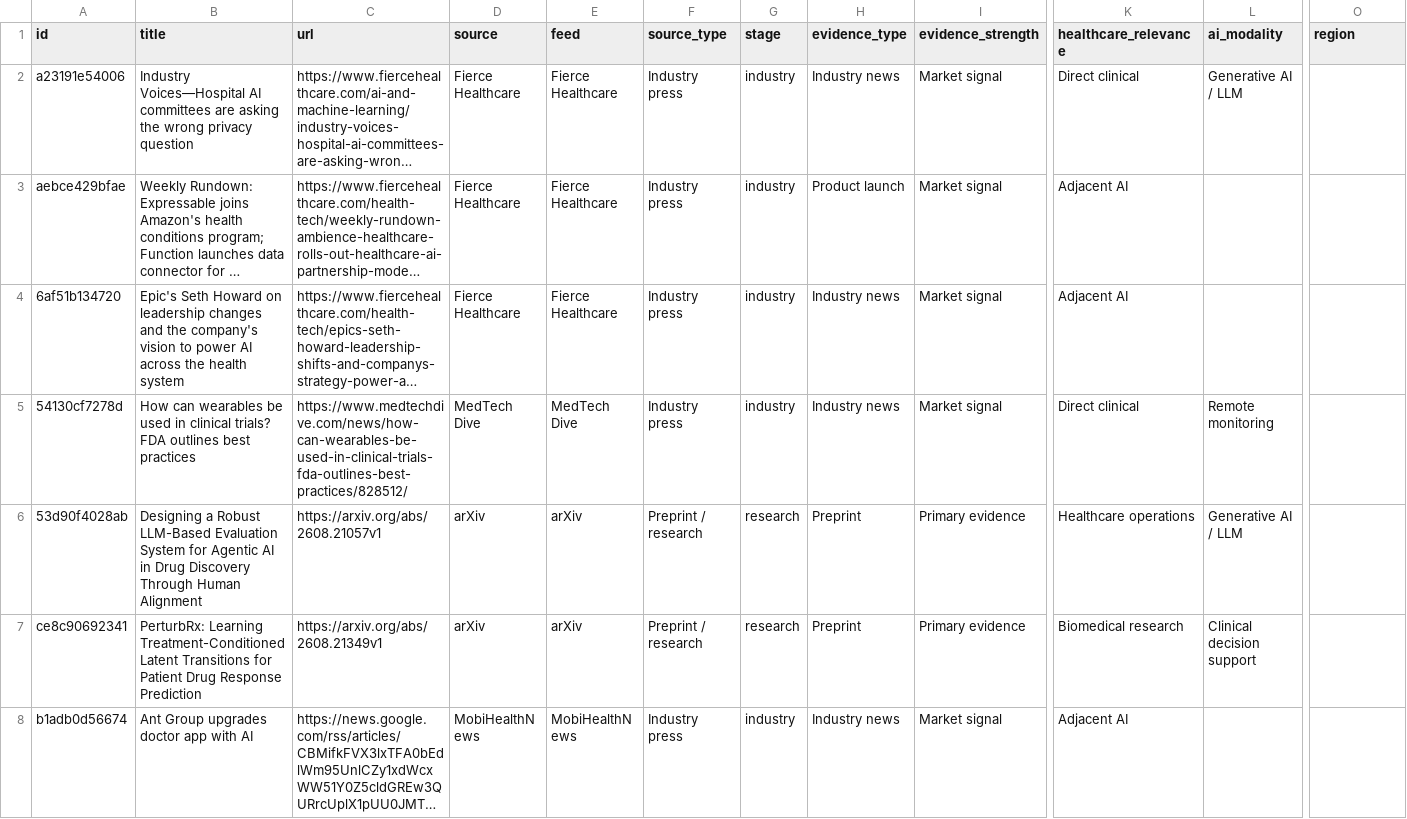
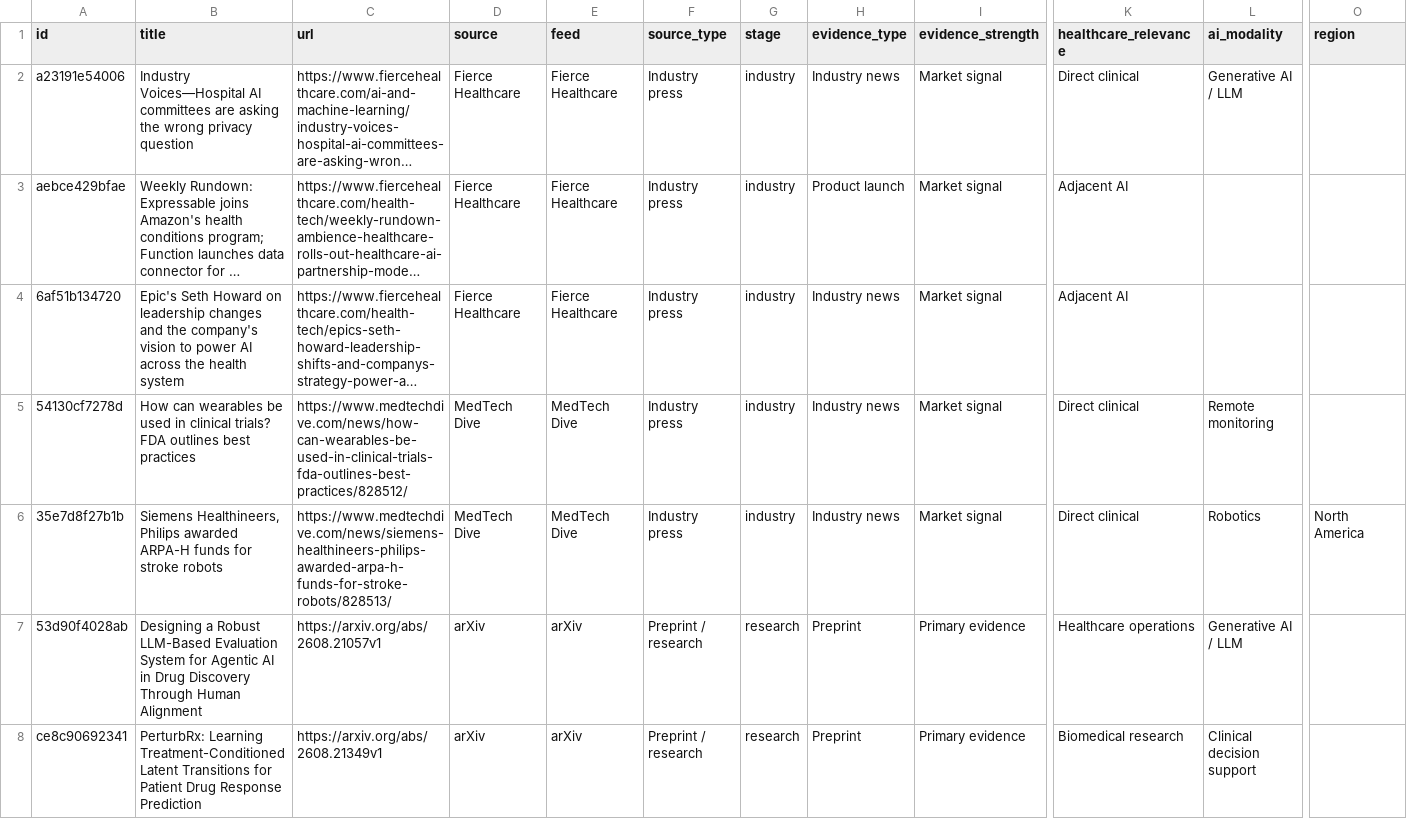
Before and after one commit to asarmah123/ai-health-evidence-monitor, a CSV file: docs/data/feed-latest.csv, drawn as a sheet; only a part is shown, gaps mark what is left out; the shorter side is filled out with more unchanged rows; long unchanged cells end in …; rows hold the shown columns only; the diff names each change by its address in the sheet, - before the commit and + after, or states it on an @@ line.

Commit message:
feed: 2026-08-24

```diff
--- a/docs/data/feed-latest.csv
+++ b/docs/data/feed-latest.csv
+row 6: 35e7d8f27b1b | Siemens Healthineers, Philips awarded ARPA-H funds for stroke robots | https://www.medtechdive.com/news/siemens-healthineers-philips-awarded-arpa-h-funds-for-stroke-robots/828513/ | MedTech Dive | MedTech Dive | Industry press | industry | Industry news | Market signal | Direct clinical | Robotics | North America
```
Also changed, not shown: 24 other files.
